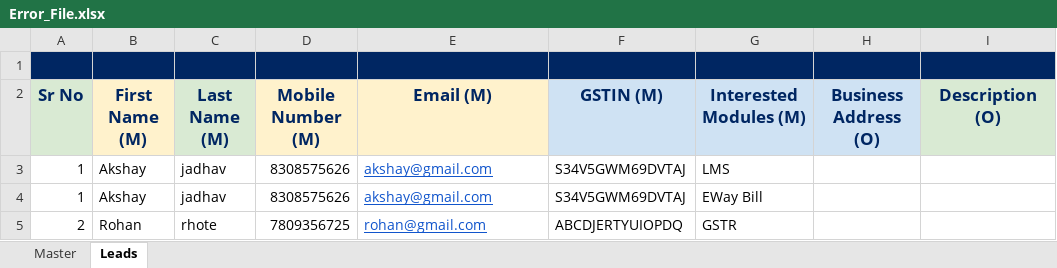
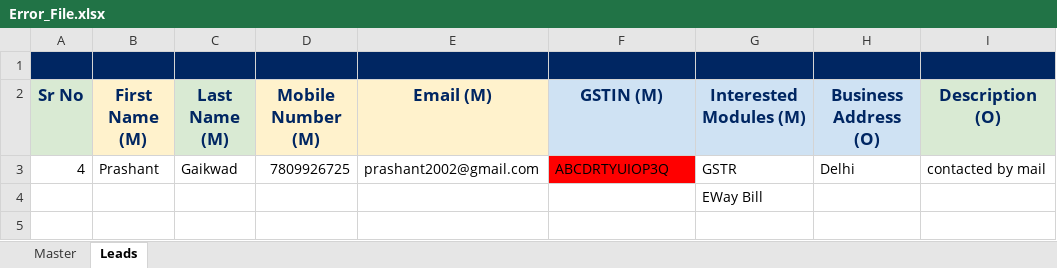
Before and after one commit to rohanrote-commits/crm-system, an Excel workbook: Error_File.xlsx, sheet Leads, drawn as a sheet; values as stored, in another font and other column widths than the file's, no borders; charts and pictures not drawn; removed rows and columns are numbered as before the commit, all else as after; the diff names each change by its address in the sheet, - before the commit and + after, or states it on an @@ line.

```diff
--- a/Error_File.xlsx (sheet Leads)
+++ b/Error_File.xlsx (sheet Leads)
-row 3: 1 | Akshay | jadhav | 8308575626 | akshay@gmail.com | S34V5GWM69DVTAJ | LMS
-row 4: 1 | Akshay | jadhav | 8308575626 | akshay@gmail.com | S34V5GWM69DVTAJ | EWay Bill
-row 5: 2 | Rohan | rhote | 7809356725 | rohan@gmail.com | ABCDJERTYUIOPDQ | GSTR
+row 3: 4 | Prashant | Gaikwad | 7809926725 | prashant2002@gmail.com | ABCDRTYUIOP3Q | GSTR | Delhi | contacted by mail
+row 4:  |  |  |  |  |  | EWay Bill
```
Also changed, not shown: sheet Master, charts or pictures, crm-system-backend/src/main/resources/templates/Lead Template.xlsx, 35 other files.
